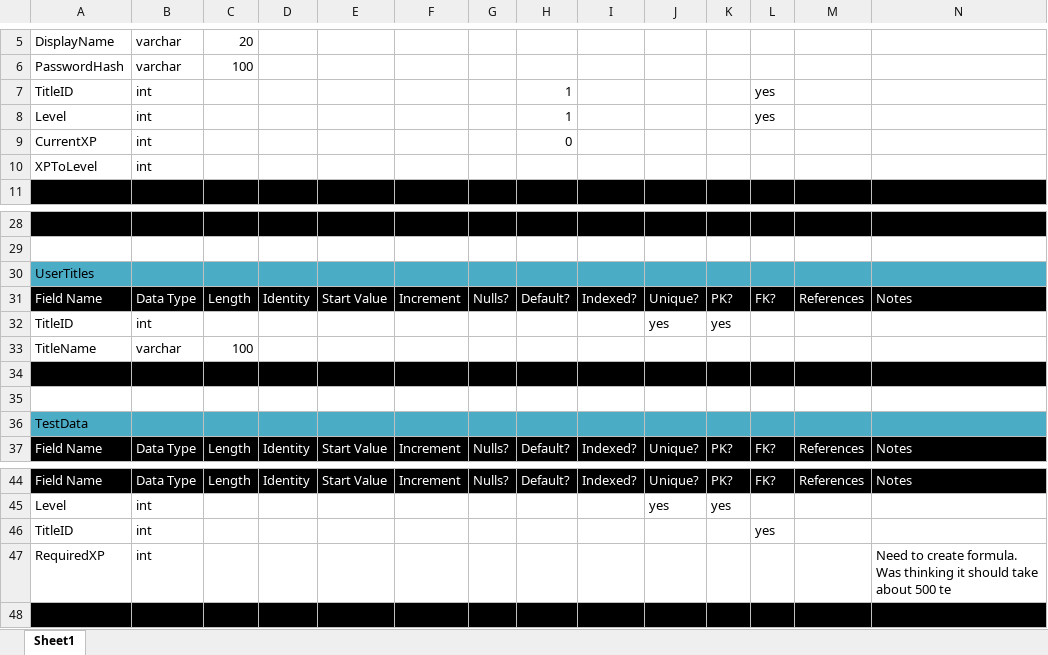
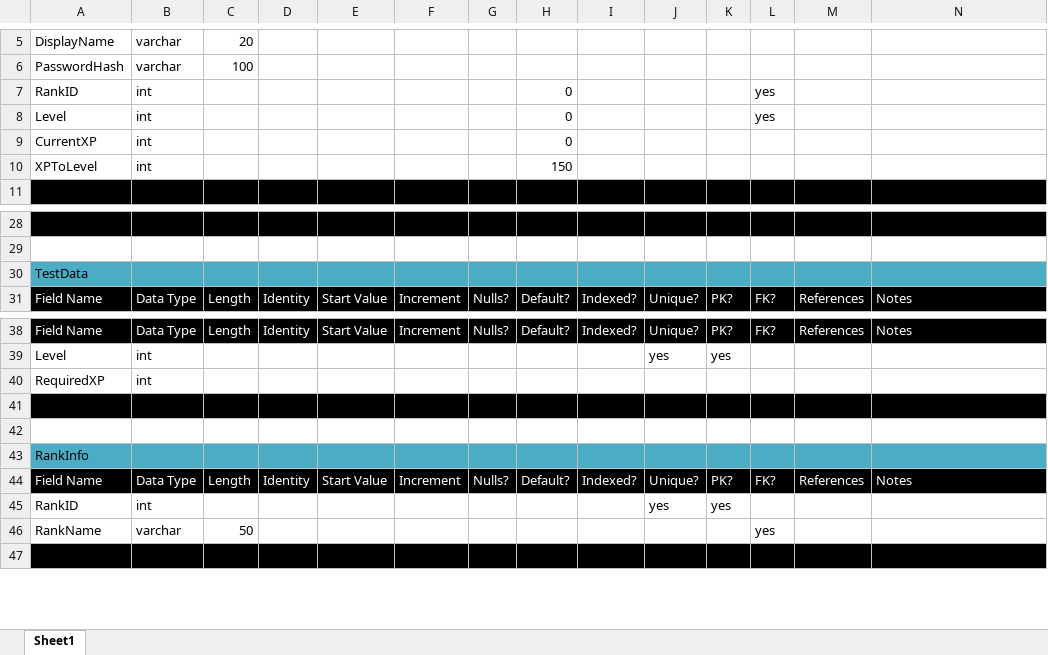
Before and after one commit to skyler-code/SpeedTyper-desktop, an Excel workbook: Documentation/Data Dictionary.xlsx, sheet Sheet1, drawn as a sheet; only a part is shown, gaps mark what is left out; values as stored, in another font and other column widths than the file's, no borders; removed rows and columns are numbered as before the commit, all else as after; the diff names each change by its address in the sheet, - before the commit and + after, or states it on an @@ line.

Commit message:
AccountManagementForm complete. Title is now Rank.

```diff
--- a/Documentation/Data Dictionary.xlsx (sheet Sheet1)
+++ b/Documentation/Data Dictionary.xlsx (sheet Sheet1)
-A7: TitleID
+A7: RankID
-H7:H8: 1
+H7:H8: 0
-H10: (empty)
+H10: 150
-row 30: UserTitles
-row 32: TitleID | int |  |  |  |  |  |  |  | yes | yes
-row 33: TitleName | varchar | 100
-row 34: (empty)
-row 35: (empty)
-row 46: TitleID | int |  |  |  |  |  |  |  |  |  | yes
-N40: Need to create formula. Was thinking it should take about 500 te
+N40: (empty)
+row 41: (empty)
+row 42: (empty)
+row 43: RankInfo
@@ row 31 moved to row 44: Field Name @@
+row 45: RankID | int |  |  |  |  |  |  |  | yes | yes
+row 46: RankName | varchar | 50 |  |  |  |  |  |  |  |  | yes
```
Also changed, not shown: 30 other files.
